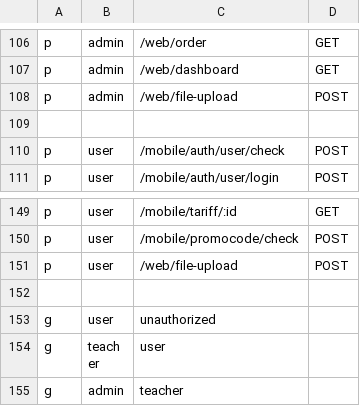
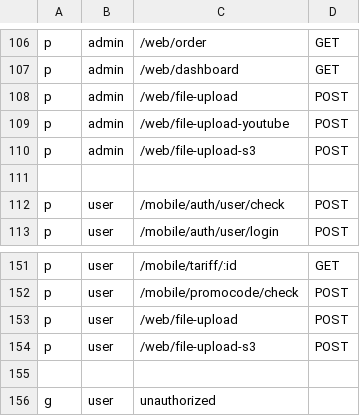
Before and after one commit to axadjonovsardorbek/imed_backend, a CSV file: api/casbin/policy.csv, drawn as a sheet; only a part is shown, gaps mark what is left out; the shorter side is filled out with more unchanged rows.

Commit message:
added video upload

```diff
--- a/api/casbin/policy.csv
+++ b/api/casbin/policy.csv
@@ -108,2 +108,4 @@ p, admin, /web/dashboard, GET
 p, admin, /web/file-upload, POST
+p, admin, /web/file-upload-youtube, POST
+p, admin, /web/file-upload-s3, POST
 
@@ -151,2 +153,3 @@ p, user, /mobile/promocode/check, POST
 p, user, /web/file-upload, POST
+p, user, /web/file-upload-s3, POST
 
```
Also changed, not shown: 21 other files.
